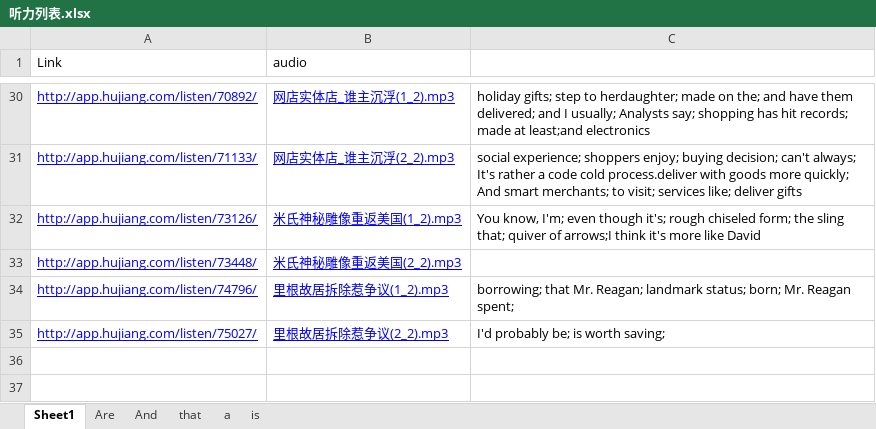
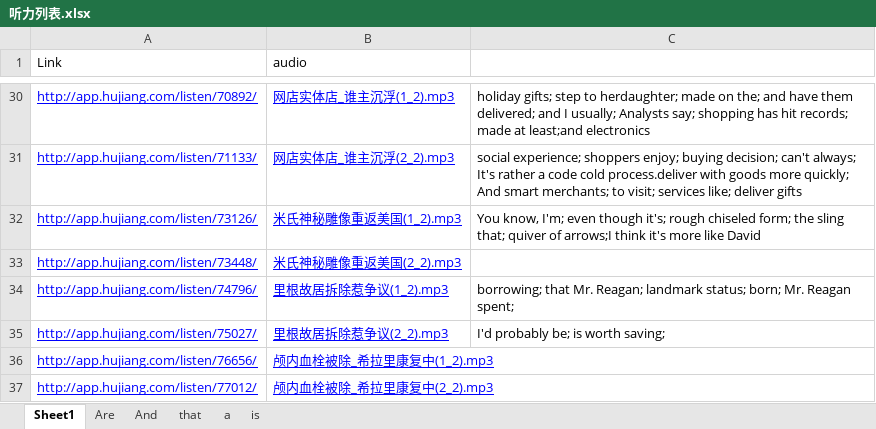
Before and after one commit to ni-hao/Spoon-Knife, an Excel workbook: 沪江/听力列表.xlsx, sheet Sheet1, drawn as a sheet; only a part is shown, gaps mark what is left out; values as stored, in another font and other column widths than the file's, no borders; the diff names each change by its address in the sheet, - before the commit and + after, or states it on an @@ line.

```diff
--- a/沪江/听力列表.xlsx (sheet Sheet1)
+++ b/沪江/听力列表.xlsx (sheet Sheet1)
+row 36: http://app.hujiang.com/listen/76656/ | 颅内血栓被除_希拉里康复中(1_2).mp3
+row 37: http://app.hujiang.com/listen/77012/ | 颅内血栓被除_希拉里康复中(2_2).mp3
```
Also changed, not shown: 2 other files.
